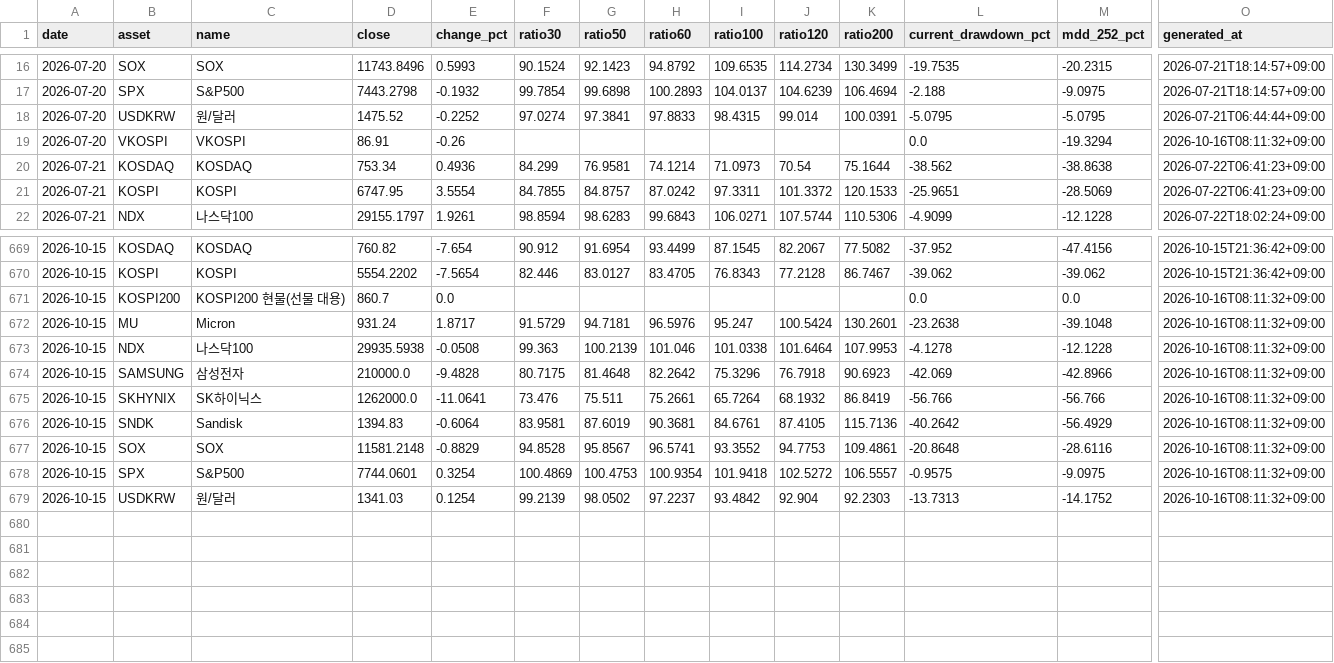
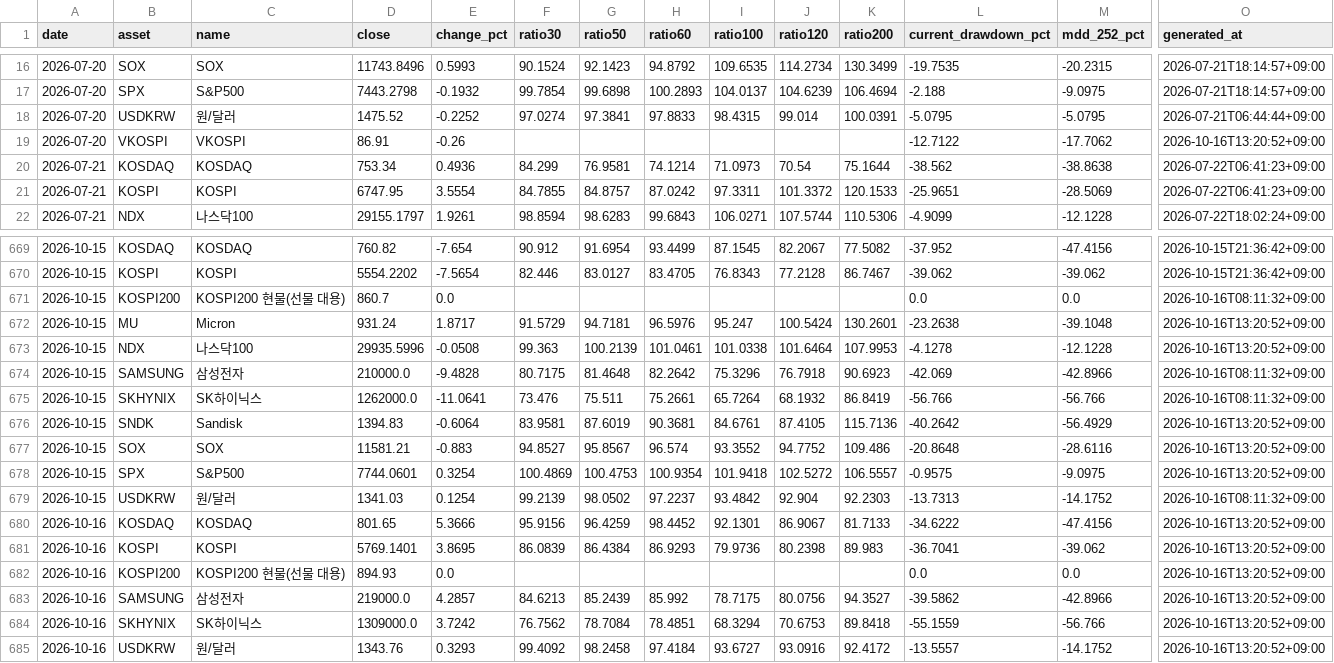
Before and after one commit to JungMin-4287/global-macro-korea-regime-dashboard, a CSV file: docs/data/daily_archive.csv, drawn as a sheet; only a part is shown, gaps mark what is left out; rows hold the shown columns only; the diff names each change by its address in the sheet, - before the commit and + after, or states it on an @@ line.

```diff
--- a/docs/data/daily_archive.csv
+++ b/docs/data/daily_archive.csv
-L19 (current_drawdown_pct): 0.0
+L19 (current_drawdown_pct): -12.7122
-M19 (mdd_252_pct): -19.3294
+M19 (mdd_252_pct): -17.7062
-O19 (generated_at): 2026-10-16T08:11:32+09:00
+O19 (generated_at): 2026-10-16T13:20:52+09:00
-O672:O673 (generated_at): 2026-10-16T08:11:32+09:00
+O672:O673 (generated_at): 2026-10-16T13:20:52+09:00
-D673 (close): 29935.5938
+D673 (close): 29935.5996
-H673 (ratio60): 101.046
+H673 (ratio60): 101.0461
-O676:O678 (generated_at): 2026-10-16T08:11:32+09:00
+O676:O678 (generated_at): 2026-10-16T13:20:52+09:00
-D677 (close): 11581.2148
+D677 (close): 11581.21
-E677 (change_pct): -0.8829
+E677 (change_pct): -0.883
-F677 (ratio30): 94.8528
+F677 (ratio30): 94.8527
-H677 (ratio60): 96.5741
+H677 (ratio60): 96.574
-J677 (ratio120): 94.7753
+J677 (ratio120): 94.7752
-K677 (ratio200): 109.4861
+K677 (ratio200): 109.486
+row 680: 2026-10-16 | KOSDAQ | KOSDAQ | 801.65 | 5.3666 | 95.9156 | 96.4259 | 98.4452 | 92.1301 | 86.9067 | 81.7133 | -34.6222 | -47.4156 | 2026-10-16T13:20:52+09:00
+row 681: 2026-10-16 | KOSPI | KOSPI | 5769.1401 | 3.8695 | 86.0839 | 86.4384 | 86.9293 | 79.9736 | 80.2398 | 89.983 | -36.7041 | -39.062 | 2026-10-16T13:20:52+09:00
+row 682: 2026-10-16 | KOSPI200 | KOSPI200 현물(선물 대용) | 894.93 | 0.0 |  |  |  |  |  |  | 0.0 | 0.0 | 2026-10-16T13:20:52+09:00
+row 683: 2026-10-16 | SAMSUNG | 삼성전자 | 219000.0 | 4.2857 | 84.6213 | 85.2439 | 85.992 | 78.7175 | 80.0756 | 94.3527 | -39.5862 | -42.8966 | 2026-10-16T13:20:52+09:00
+row 684: 2026-10-16 | SKHYNIX | SK하이닉스 | 1309000.0 | 3.7242 | 76.7562 | 78.7084 | 78.4851 | 68.3294 | 70.6753 | 89.8418 | -55.1559 | -56.766 | 2026-10-16T13:20:52+09:00
+row 685: 2026-10-16 | USDKRW | 원/달러 | 1343.76 | 0.3293 | 99.4092 | 98.2458 | 97.4184 | 93.6727 | 93.0916 | 92.4172 | -13.5557 | -14.1752 | 2026-10-16T13:20:52+09:00
```
Also changed, not shown: docs/data/correction_flow_map.csv, docs/data/foreign_net_buy_history.csv, 4 other files.
